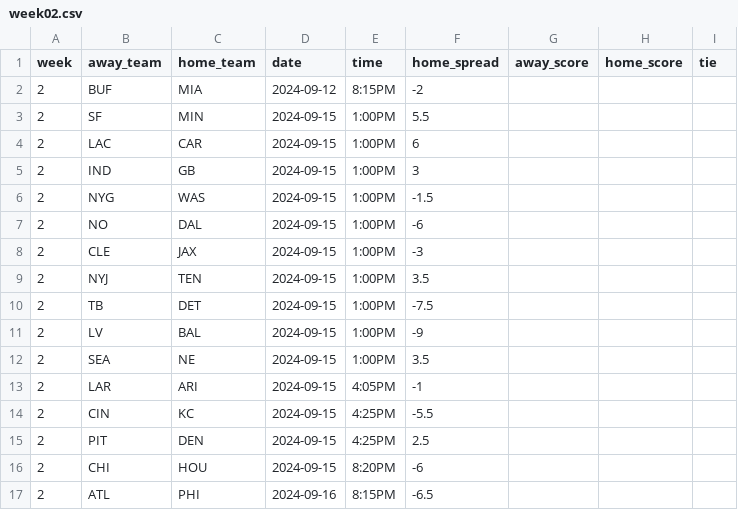
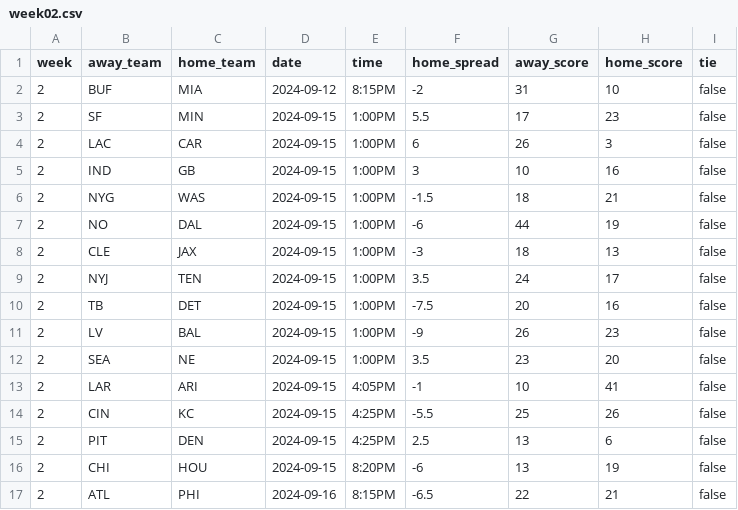
Before and after one commit to bcariddi/eliminator, a CSV file: picks/static/week02.csv, drawn as a sheet.

Commit message:
week 2 stuff

```diff
--- a/picks/static/week02.csv
+++ b/picks/static/week02.csv
@@ -1,17 +1,17 @@
 week,away_team,home_team,date,time,home_spread,away_score,home_score,tie
-2,BUF,MIA,2024-09-12,8:15PM,-2,,,
-2,SF,MIN,2024-09-15,1:00PM,5.5,,,
-2,LAC,CAR,2024-09-15,1:00PM,6,,,
-2,IND,GB,2024-09-15,1:00PM,3,,,
-2,NYG,WAS,2024-09-15,1:00PM,-1.5,,,
-2,NO,DAL,2024-09-15,1:00PM,-6,,,
-2,CLE,JAX,2024-09-15,1:00PM,-3,,,
-2,NYJ,TEN,2024-09-15,1:00PM,3.5,,,
-2,TB,DET,2024-09-15,1:00PM,-7.5,,,
-2,LV,BAL,2024-09-15,1:00PM,-9,,,
-2,SEA,NE,2024-09-15,1:00PM,3.5,,,
-2,LAR,ARI,2024-09-15,4:05PM,-1,,,
-2,CIN,KC,2024-09-15,4:25PM,-5.5,,,
-2,PIT,DEN,2024-09-15,4:25PM,2.5,,,
-2,CHI,HOU,2024-09-15,8:20PM,-6,,,
-2,ATL,PHI,2024-09-16,8:15PM,-6.5,,,
+2,BUF,MIA,2024-09-12,8:15PM,-2,31,10,false
+2,SF,MIN,2024-09-15,1:00PM,5.5,17,23,false
+2,LAC,CAR,2024-09-15,1:00PM,6,26,3,false
+2,IND,GB,2024-09-15,1:00PM,3,10,16,false
+2,NYG,WAS,2024-09-15,1:00PM,-1.5,18,21,false
+2,NO,DAL,2024-09-15,1:00PM,-6,44,19,false
+2,CLE,JAX,2024-09-15,1:00PM,-3,18,13,false
+2,NYJ,TEN,2024-09-15,1:00PM,3.5,24,17,false
+2,TB,DET,2024-09-15,1:00PM,-7.5,20,16,false
+2,LV,BAL,2024-09-15,1:00PM,-9,26,23,false
+2,SEA,NE,2024-09-15,1:00PM,3.5,23,20,false
+2,LAR,ARI,2024-09-15,4:05PM,-1,10,41,false
+2,CIN,KC,2024-09-15,4:25PM,-5.5,25,26,false
+2,PIT,DEN,2024-09-15,4:25PM,2.5,13,6,false
+2,CHI,HOU,2024-09-15,8:20PM,-6,13,19,false
+2,ATL,PHI,2024-09-16,8:15PM,-6.5,22,21,false
```
Also changed, not shown: 4 other files.
